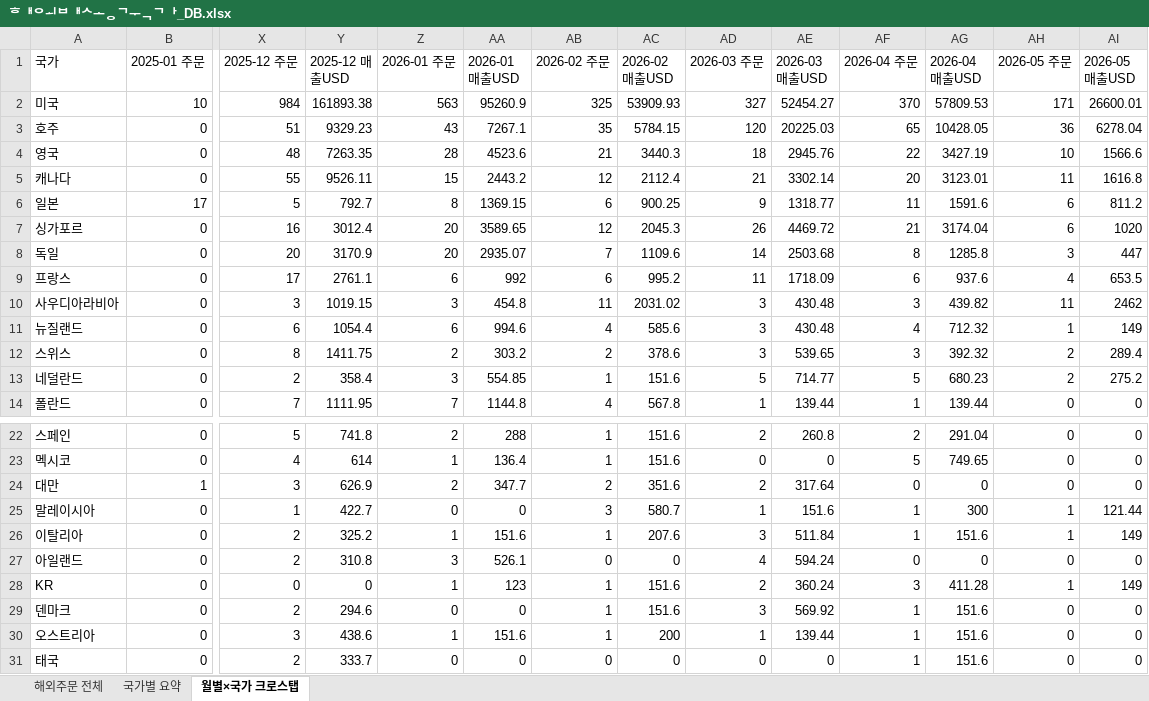
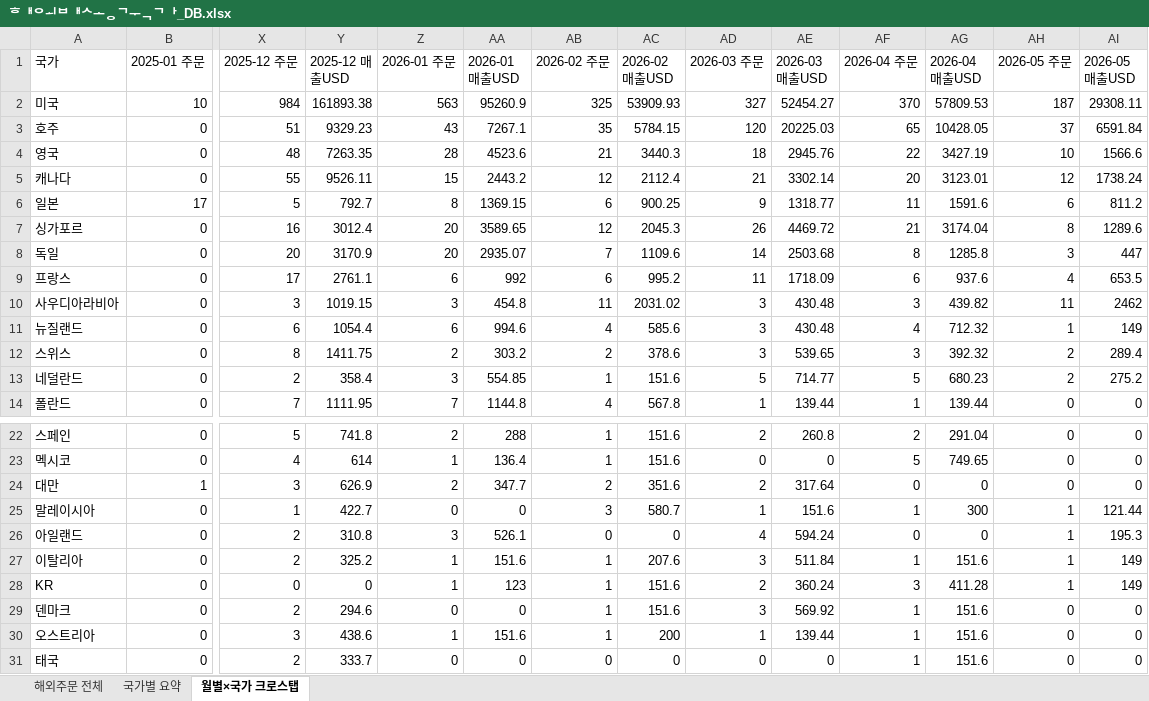
Before and after one commit to awakebydamonlee-create/sales-dashboard, an Excel workbook: 해외배송국가_DB.xlsx, sheet 월별×국가 크로스탭, drawn as a sheet; only a part is shown, gaps mark what is left out; values as stored, in another font and other column widths than the file's, no borders; removed rows and columns are numbered as before the commit, all else as after; rows hold the shown columns only; the diff names each change by its address in the sheet, - before the commit and + after, or states it on an @@ line.

```diff
--- a/해외배송국가_DB.xlsx (sheet 월별×국가 크로스탭)
+++ b/해외배송국가_DB.xlsx (sheet 월별×국가 크로스탭)
-AH2 (2026-05 주문): 171
+AH2 (2026-05 주문): 187
-AI2 (2026-05 매출USD): 26600.01
+AI2 (2026-05 매출USD): 29308.11
-AH3 (2026-05 주문): 36
+AH3 (2026-05 주문): 37
-AI3 (2026-05 매출USD): 6278.04
+AI3 (2026-05 매출USD): 6591.84
-AH5 (2026-05 주문): 11
+AH5 (2026-05 주문): 12
-AI5 (2026-05 매출USD): 1616.8
+AI5 (2026-05 매출USD): 1738.24
-AH7 (2026-05 주문): 6
+AH7 (2026-05 주문): 8
-AI7 (2026-05 매출USD): 1020
+AI7 (2026-05 매출USD): 1289.6
+row 26: 아일랜드 | 0 | 2 | 310.8 | 3 | 526.1 | 0 | 0 | 4 | 594.24 | 0 | 0 | 1 | 195.3
-row 27: 아일랜드 | 0 | 2 | 310.8 | 3 | 526.1 | 0 | 0 | 4 | 594.24 | 0 | 0 | 0 | 0
```
Also changed, not shown: sheet 해외주문 전체, sheet 국가별 요약, 7 other files.
